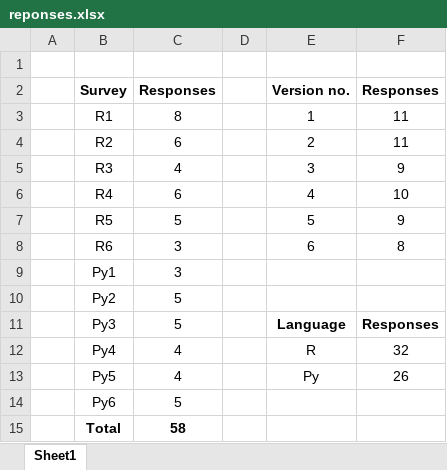
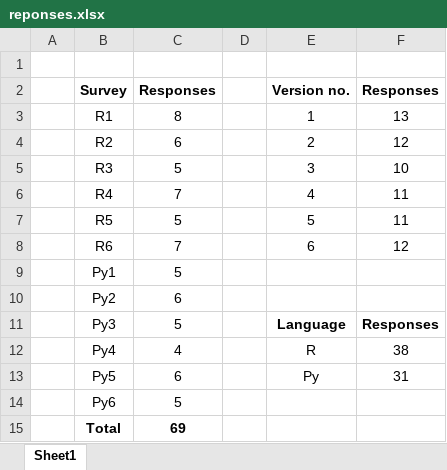
Before and after one commit to KatieMurphy98/Year-4-Project, an Excel workbook: reponses.xlsx, sheet Sheet1, drawn as a sheet; values as stored, in another font and other column widths than the file's, no borders; the diff names each change by its address in the sheet, - before the commit and + after, or states it on an @@ line.

Commit message:
Updated number of responses

```diff
--- a/reponses.xlsx (sheet Sheet1)
+++ b/reponses.xlsx (sheet Sheet1)
-F3: 11
+F3: 13
-F4: 11
+F4: 12
-C5: 4
+C5: 5
-F5: 9
+F5: 10
-C6: 6
+C6: 7
-F6: 10
+F6: 11
-F7: 9
+F7: 11
-C8: 3
+C8: 7
-F8: 8
+F8: 12
-C9: 3
+C9: 5
-C10: 5
+C10: 6
-F12: 32
+F12: 38
-C13: 4
+C13: 6
-F13: 26
+F13: 31
-C15: 58
+C15: 69
```
